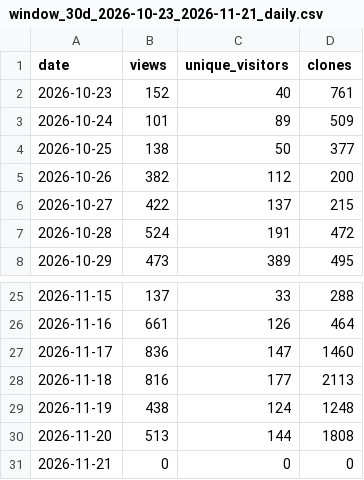
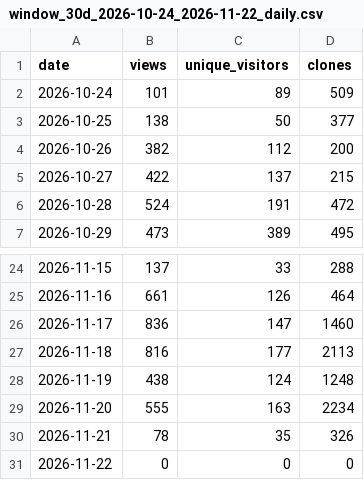
Before and after one commit to huaweicloud-samples/auto-workflows, a CSV file: collector/reports/window_30d_2026-10-24_2026-11-22_daily.csv (was collector/reports/window_30d_2026-10-23_2026-11-21_daily.csv), drawn as a sheet; only a part is shown, gaps mark what is left out.

```diff
--- a/collector/reports/window_30d_2026-10-23_2026-11-21_daily.csv
+++ b/collector/reports/window_30d_2026-10-24_2026-11-22_daily.csv
@@ -1,3 +1,2 @@
 date,views,unique_visitors,clones
-2026-10-23,152,40,761
 2026-10-24,101,89,509
@@ -29,3 +28,4 @@
 2026-11-19,438,124,1248
-2026-11-20,513,144,1808
-2026-11-21,0,0,0
+2026-11-20,555,163,2234
+2026-11-21,78,35,326
+2026-11-22,0,0,0
```
Also changed, not shown: 9 other files.
